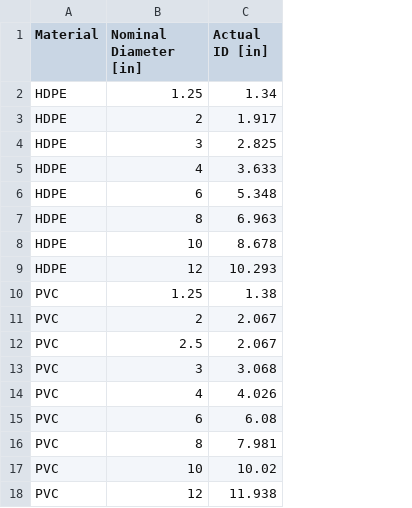
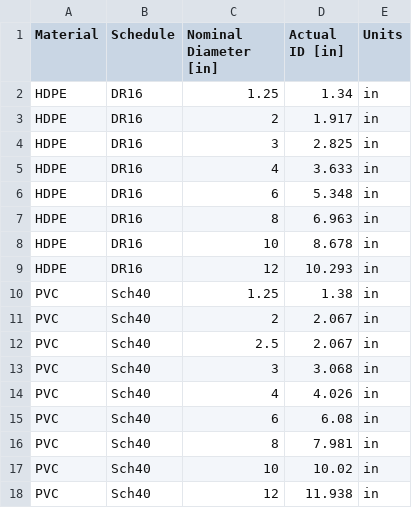
Before and after one commit to mcgoldba/XPSS, a CSV file: pss/pipe.csv, drawn as a sheet; the diff names each change by its address in the sheet, - before the commit and + after, or states it on an @@ line.

Commit message:
fix:  update default files for pipe database

```diff
--- a/pss/pipe.csv
+++ b/pss/pipe.csv
+column B (Schedule), rows 2-18: DR16 | DR16 | DR16 | DR16 | DR16 | DR16 | DR16 | DR16 | Sch40 | Sch40 | Sch40 | Sch40 | Sch40 | Sch40 | Sch40 | Sch40 | Sch40
+column E (Units), rows 2-18: all in
```
Also changed, not shown: 8 other files.
